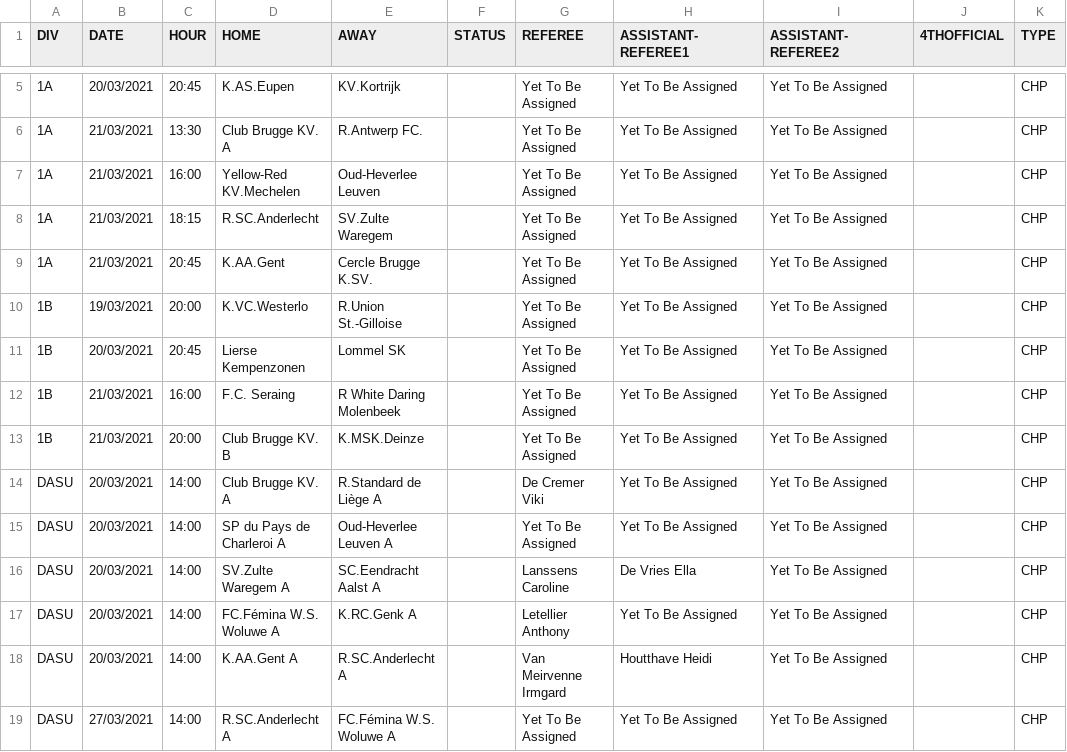
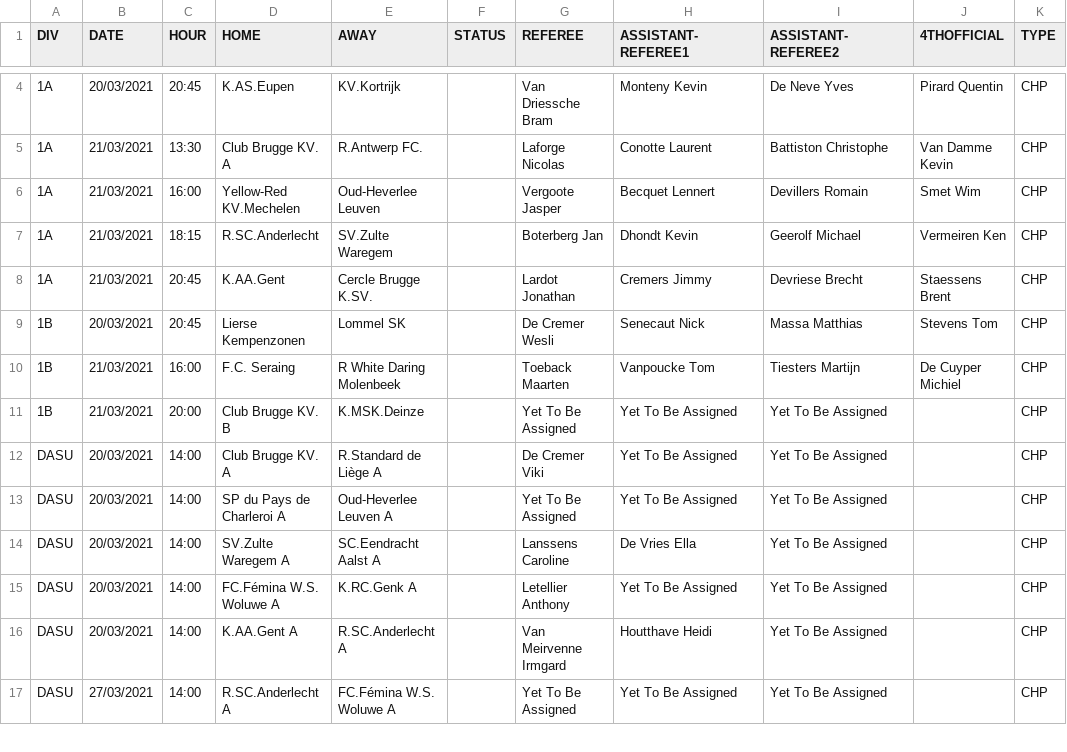
Before and after one commit to rdoeven/matchloader, a CSV file: static/data/natdesdownP.csv, drawn as a sheet; only a part is shown, gaps mark what is left out; the diff covers the shown part only.

```diff
--- a/static/data/natdesdownP.csv
+++ b/static/data/natdesdownP.csv
@@ -5,9 +4,8 @@ DIV;DATE;HOUR;HOME;AWAY;STATUS;REFEREE;ASSISTANT-REFEREE1;ASSISTANT-REFEREE2;4TH
-1A;20/03/2021;20:45;K.AS.Eupen ;KV.Kortrijk ;;Yet To Be Assigned;Yet To Be Assigned;Yet To Be Assigned;;CHP
-1A;21/03/2021;13:30;Club Brugge KV. A;R.Antwerp FC. ;;Yet To Be Assigned;Yet To Be Assigned;Yet To Be Assigned;;CHP
-1A;21/03/2021;16:00;Yellow-Red KV.Mechelen ;Oud-Heverlee Leuven ;;Yet To Be Assigned;Yet To Be Assigned;Yet To Be Assigned;;CHP
-1A;21/03/2021;18:15;R.SC.Anderlecht ;SV.Zulte Waregem ;;Yet To Be Assigned;Yet To Be Assigned;Yet To Be Assigned;;CHP
-1A;21/03/2021;20:45;K.AA.Gent ;Cercle Brugge K.SV. ;;Yet To Be Assigned;Yet To Be Assigned;Yet To Be Assigned;;CHP
-1B;19/03/2021;20:00;K.VC.Westerlo ;R.Union St.-Gilloise ;;Yet To Be Assigned;Yet To Be Assigned;Yet To Be Assigned;;CHP
-1B;20/03/2021;20:45;Lierse Kempenzonen ;Lommel SK ;;Yet To Be Assigned;Yet To Be Assigned;Yet To Be Assigned;;CHP
-1B;21/03/2021;16:00;F.C. Seraing ;R White Daring Molenbeek ;;Yet To Be Assigned;Yet To Be Assigned;Yet To Be Assigned;;CHP
+1A;20/03/2021;20:45;K.AS.Eupen ;KV.Kortrijk ;;Van Driessche Bram;Monteny Kevin;De Neve Yves;Pirard Quentin;CHP
+1A;21/03/2021;13:30;Club Brugge KV. A;R.Antwerp FC. ;;Laforge Nicolas;Conotte Laurent;Battiston Christophe;Van Damme Kevin;CHP
+1A;21/03/2021;16:00;Yellow-Red KV.Mechelen ;Oud-Heverlee Leuven ;;Vergoote Jasper;Becquet Lennert;Devillers Romain;Smet Wim;CHP
+1A;21/03/2021;18:15;R.SC.Anderlecht ;SV.Zulte Waregem ;;Boterberg Jan;Dhondt Kevin;Geerolf Michael;Vermeiren Ken;CHP
+1A;21/03/2021;20:45;K.AA.Gent ;Cercle Brugge K.SV. ;;Lardot Jonathan;Cremers Jimmy;Devriese Brecht;Staessens Brent;CHP
+1B;20/03/2021;20:45;Lierse Kempenzonen ;Lommel SK ;;De Cremer Wesli;Senecaut Nick;Massa Matthias;Stevens Tom;CHP
+1B;21/03/2021;16:00;F.C. Seraing ;R White Daring Molenbeek ;;Toeback Maarten;Vanpoucke Tom;Tiesters Martijn;De Cuyper Michiel;CHP
 1B;21/03/2021;20:00;Club Brugge KV. B;K.MSK.Deinze ;;Yet To Be Assigned;Yet To Be Assigned;Yet To Be Assigned;;CHP
```
Also changed, not shown: 1 removed row and 14 edited cells elsewhere in this file, 5 other files.
